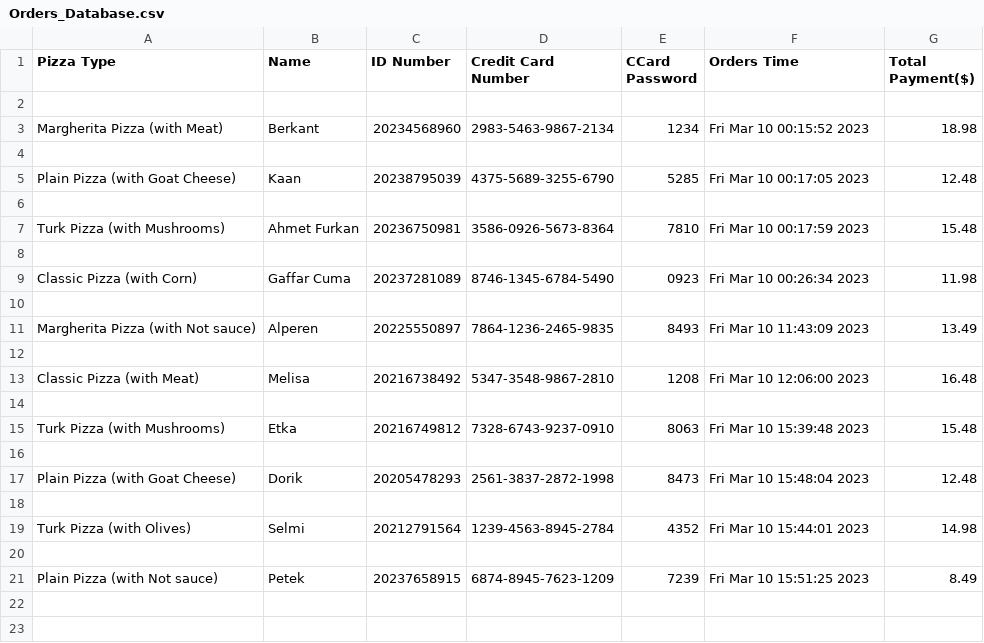
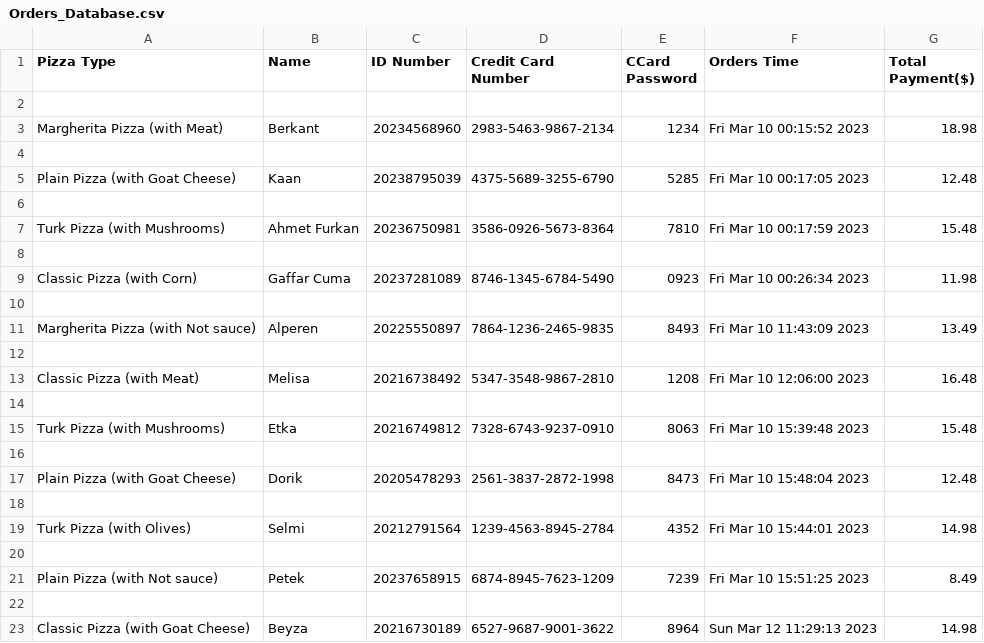
Before and after one commit to Berkantagur/PizzaOrderSystem, a CSV file: Orders_Database.csv, drawn as a sheet.

Commit message:
.py

```diff
--- a/Orders_Database.csv
+++ b/Orders_Database.csv
@@ -21 +21,3 @@ Turk Pizza (with Olives),Selmi ,20212791564,1239-4563-8945-2784,4352,Fri Mar 10
 Plain Pizza (with Not sauce),Petek,20237658915,6874-8945-7623-1209,7239,Fri Mar 10 15:51:25 2023,8.49
+
+Classic Pizza (with Goat Cheese),Beyza,20216730189,6527-9687-9001-3622,8964,Sun Mar 12 11:29:13 2023,14.98
```
